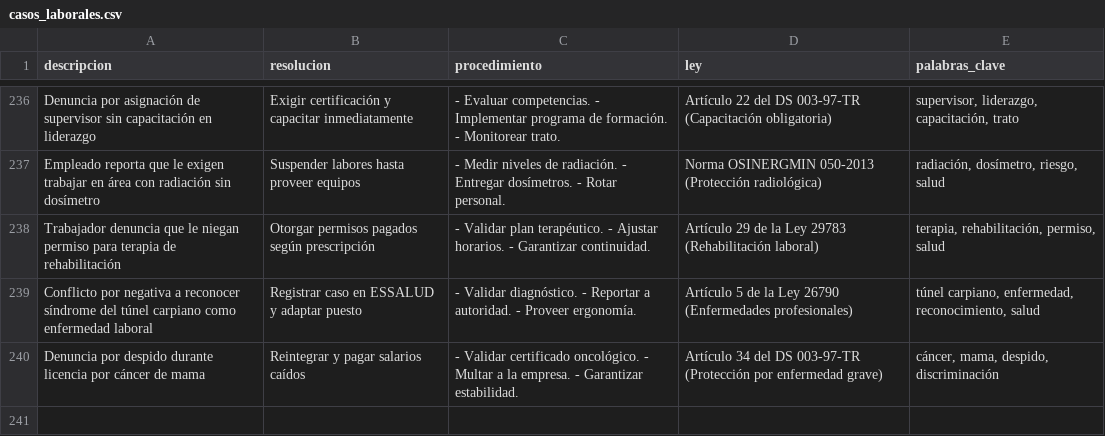
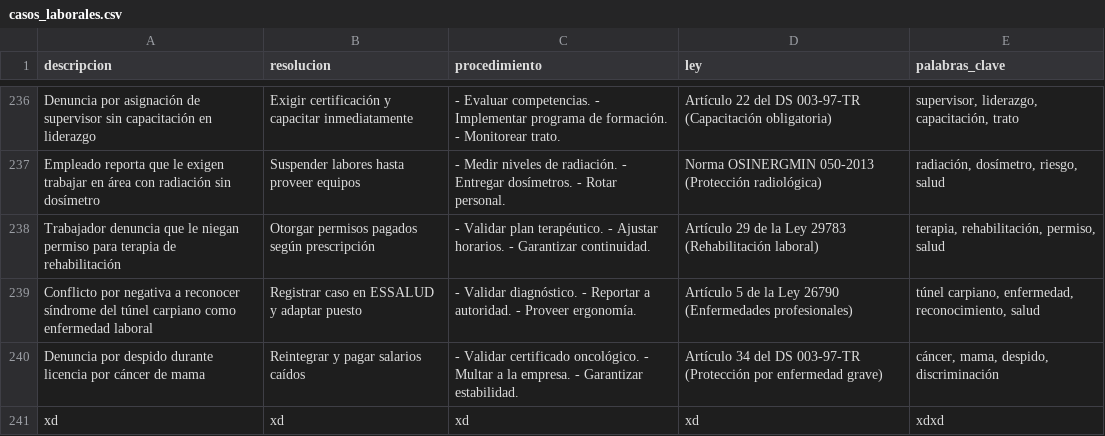
Before and after one commit to LUXOdi7/IA_Laboral_LyJ, a CSV file: casos_laborales.csv, drawn as a sheet; only a part is shown, gaps mark what is left out; the diff names each change by its address in the sheet, - before the commit and + after, or states it on an @@ line.

```diff
--- a/casos_laborales.csv
+++ b/casos_laborales.csv
+row 241: xd | xd | xd | xd | xdxd
```
Also changed, not shown: 1 other file.
